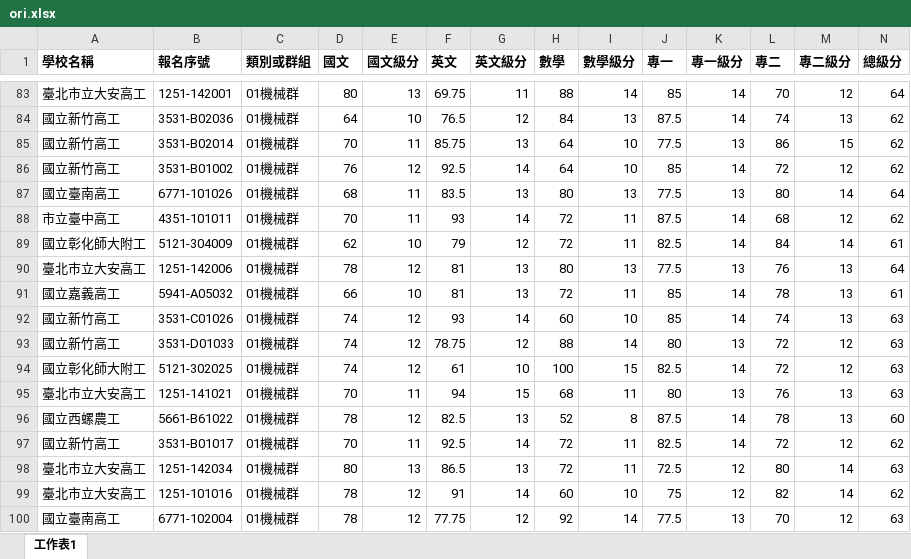
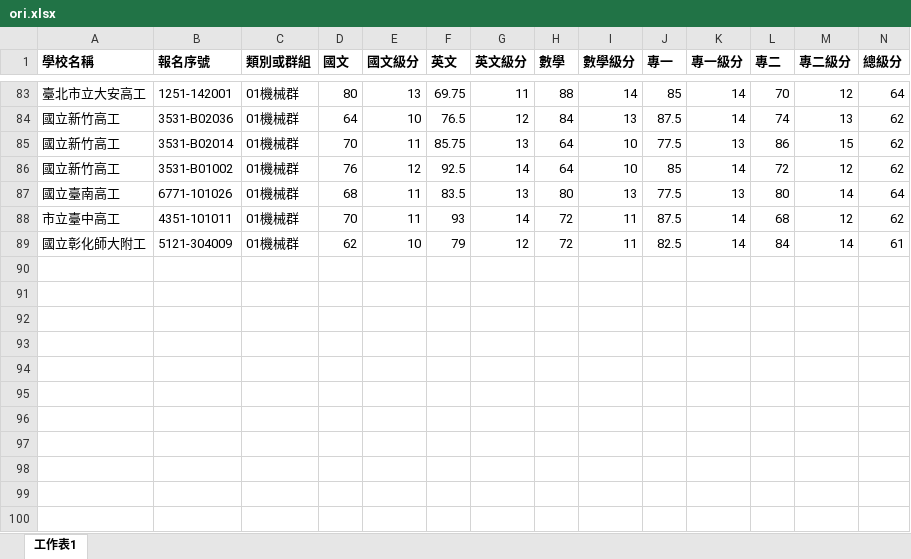
Before and after one commit to AgnesOvO/test1713, an Excel workbook: app/static/excel/ori.xlsx, sheet 工作表1, drawn as a sheet; only a part is shown, gaps mark what is left out; values as stored, in another font and other column widths than the file's, no borders; rows hold the shown columns only; the diff names each change by its address in the sheet, - before the commit and + after, or states it on an @@ line.

```diff
--- a/app/static/excel/ori.xlsx (sheet 工作表1)
+++ b/app/static/excel/ori.xlsx (sheet 工作表1)
-row 90: 臺北市立大安高工 | 1251-142006 | 01機械群 | 78 | 12 | 81 | 13 | 80 | 13 | 77.5 | 13 | 76 | 13 | 64
-row 91: 國立嘉義高工 | 5941-A05032 | 01機械群 | 66 | 10 | 81 | 13 | 72 | 11 | 85 | 14 | 78 | 13 | 61
-row 92: 國立新竹高工 | 3531-C01026 | 01機械群 | 74 | 12 | 93 | 14 | 60 | 10 | 85 | 14 | 74 | 13 | 63
-row 93: 國立新竹高工 | 3531-D01033 | 01機械群 | 74 | 12 | 78.75 | 12 | 88 | 14 | 80 | 13 | 72 | 12 | 63
-row 94: 國立彰化師大附工 | 5121-302025 | 01機械群 | 74 | 12 | 61 | 10 | 100 | 15 | 82.5 | 14 | 72 | 12 | 63
-row 95: 臺北市立大安高工 | 1251-141021 | 01機械群 | 70 | 11 | 94 | 15 | 68 | 11 | 80 | 13 | 76 | 13 | 63
-row 96: 國立西螺農工 | 5661-B61022 | 01機械群 | 78 | 12 | 82.5 | 13 | 52 | 8 | 87.5 | 14 | 78 | 13 | 60
-row 97: 國立新竹高工 | 3531-B01017 | 01機械群 | 70 | 11 | 92.5 | 14 | 72 | 11 | 82.5 | 14 | 72 | 12 | 62
-row 98: 臺北市立大安高工 | 1251-142034 | 01機械群 | 80 | 13 | 86.5 | 13 | 72 | 11 | 72.5 | 12 | 80 | 14 | 63
-row 99: 臺北市立大安高工 | 1251-101016 | 01機械群 | 78 | 12 | 91 | 14 | 60 | 10 | 75 | 12 | 82 | 14 | 62
-row 100: 國立臺南高工 | 6771-102004 | 01機械群 | 78 | 12 | 77.75 | 12 | 92 | 14 | 77.5 | 13 | 70 | 12 | 63
```
Also changed, not shown: 3 other files.
